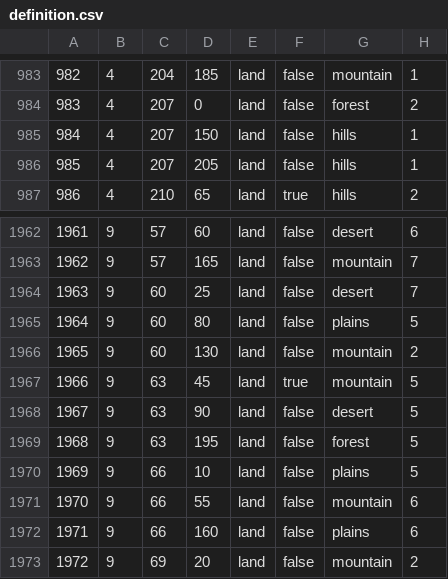
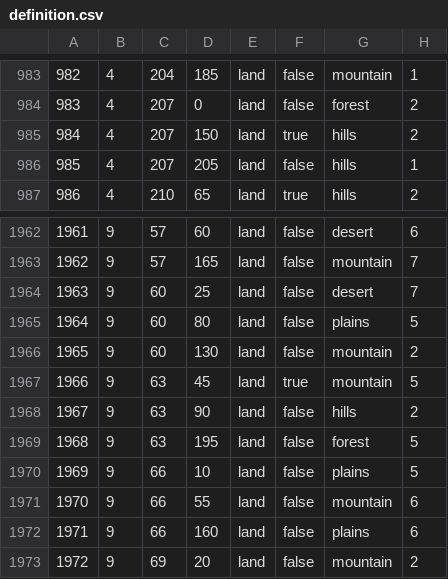
Before and after one commit to SilentEnforcer/tgwr-mod, a CSV file: map/definition.csv, drawn as a sheet; only a part is shown, gaps mark what is left out.

```diff
--- a/map/definition.csv
+++ b/map/definition.csv
@@ -984,3 +984,3 @@
 983;4;207;0;land;false;forest;2
-984;4;207;150;land;false;hills;1
+984;4;207;150;land;true;hills;2
 985;4;207;205;land;false;hills;1
@@ -1967,3 +1967,3 @@
 1966;9;63;45;land;true;mountain;5
-1967;9;63;90;land;false;desert;5
+1967;9;63;90;land;false;hills;2
 1968;9;63;195;land;false;forest;5
```
Also changed, not shown: 54 other files.
